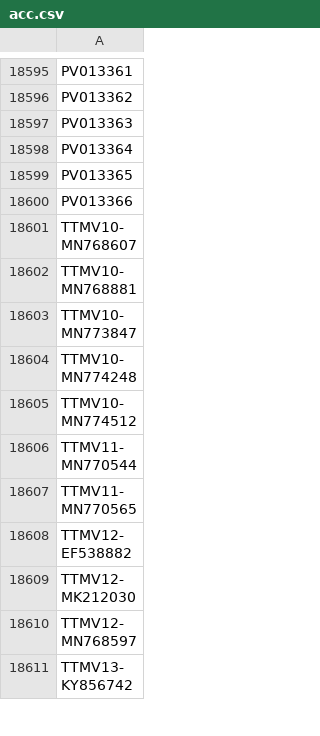
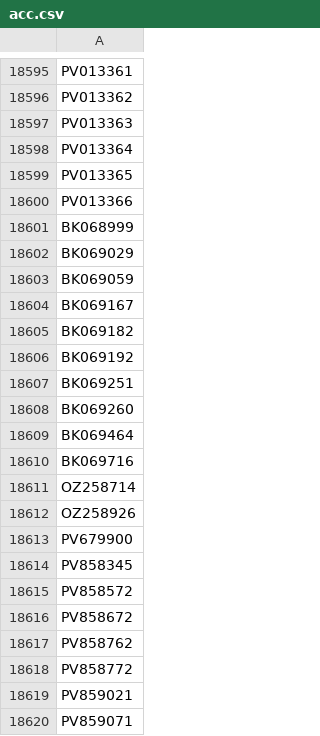
Before and after one commit to Laubscher/Anelloviruses, a CSV file: src/acc.csv, drawn as a sheet; only a part is shown, gaps mark what is left out; the shorter side is filled out with more unchanged rows; the diff covers the shown part only.

```diff
--- a/src/acc.csv
+++ b/src/acc.csv
@@ -18600 +18600,21 @@ PV013365
 PV013366
+BK068999
+BK069029
+BK069059
+BK069167
+BK069182
+BK069192
+BK069251
+BK069260
+BK069464
+BK069716
+OZ258714
+OZ258926
+PV679900
+PV858345
+PV858572
+PV858672
+PV858762
+PV858772
+PV859021
+PV859071
```
Also changed, not shown: 33 added rows elsewhere in this file, src/lookUpTable/ICTV.csv, 53 other files.
